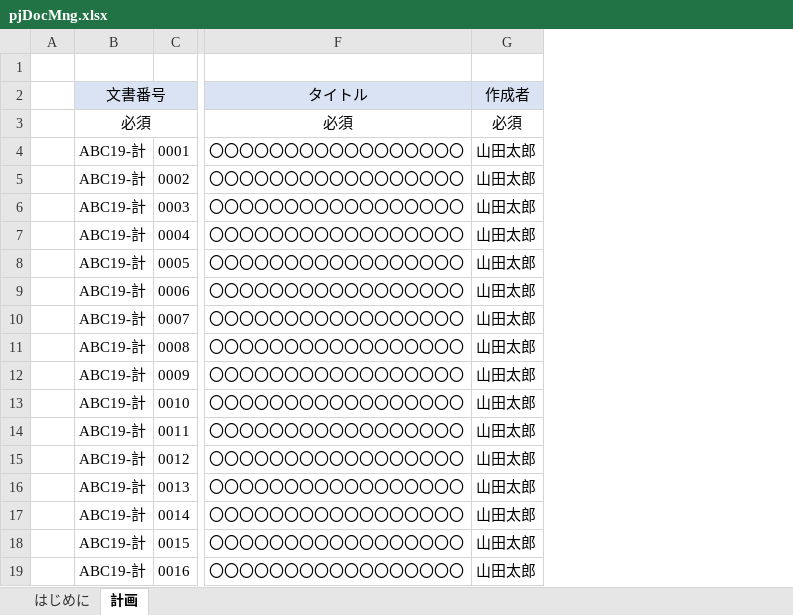
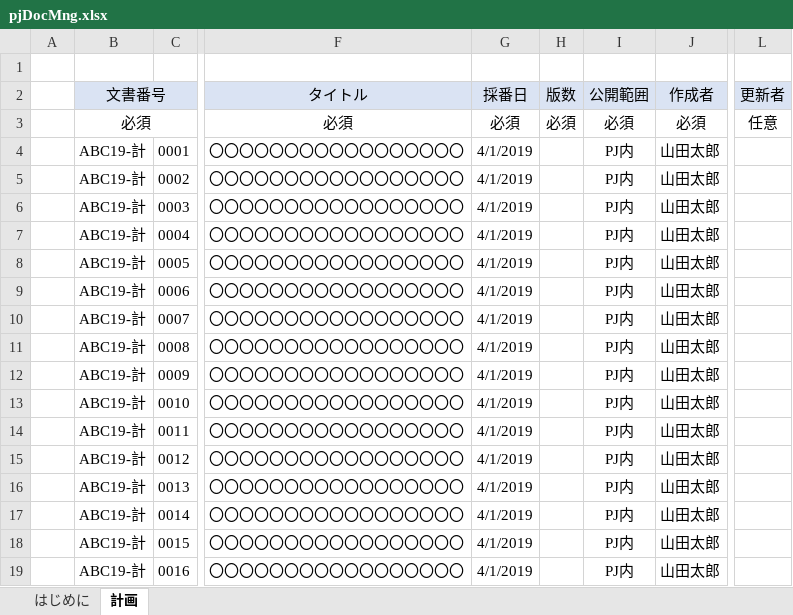
Before and after one commit to naoya-ma/u-method, an Excel workbook: 20.plan/pjtemplate/pjDocMng.xlsx, sheet 計画, drawn as a sheet; only a part is shown, gaps mark what is left out; values as stored, in another font and other column widths than the file's, no borders; the diff names each change by its address in the sheet, - before the commit and + after, or states it on an @@ line.

Commit message:
update

```diff
--- a/20.plan/pjtemplate/pjDocMng.xlsx (sheet 計画)
+++ b/20.plan/pjtemplate/pjDocMng.xlsx (sheet 計画)
+column G (採番日), rows 3-19: 必須 | 4/1/2019 | 4/1/2019 | 4/1/2019 | 4/1/2019 | 4/1/2019 | 4/1/2019 | 4/1/2019 | 4/1/2019 | 4/1/2019 | 4/1/2019 | 4/1/2019 | 4/1/2019 | 4/1/2019 | 4/1/2019 | 4/1/2019 | 4/1/2019
+column H (版数), row 3: 必須
+column I (公開範囲), rows 3-19: 必須 | PJ内 | PJ内 | PJ内 | PJ内 | PJ内 | PJ内 | PJ内 | PJ内 | PJ内 | PJ内 | PJ内 | PJ内 | PJ内 | PJ内 | PJ内 | PJ内
+column L (更新者), row 3: 任意
```
